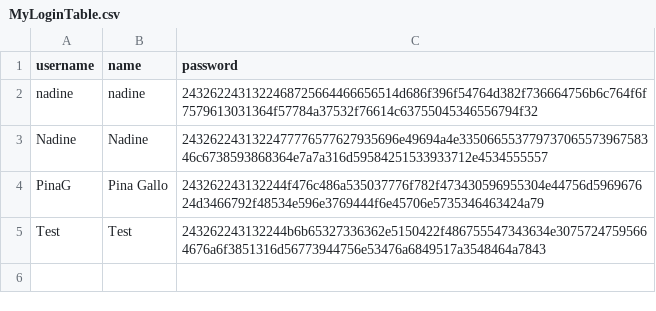
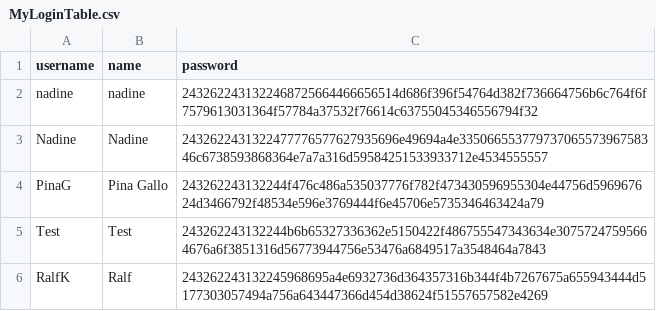
Before and after one commit to PinaGallo/Fit_Through_College_Data, a CSV file: MyLoginTable.csv, drawn as a sheet; the diff names each change by its address in the sheet, - before the commit and + after, or states it on an @@ line.

Commit message:
added new user

```diff
--- a/MyLoginTable.csv
+++ b/MyLoginTable.csv
+row 6: RalfK | Ralf | 243262243132245968695a4e6932736d364357316b344f4b7267675a655943444d5177303057494a756a643447366d454d38624f51557657582e4269
```
